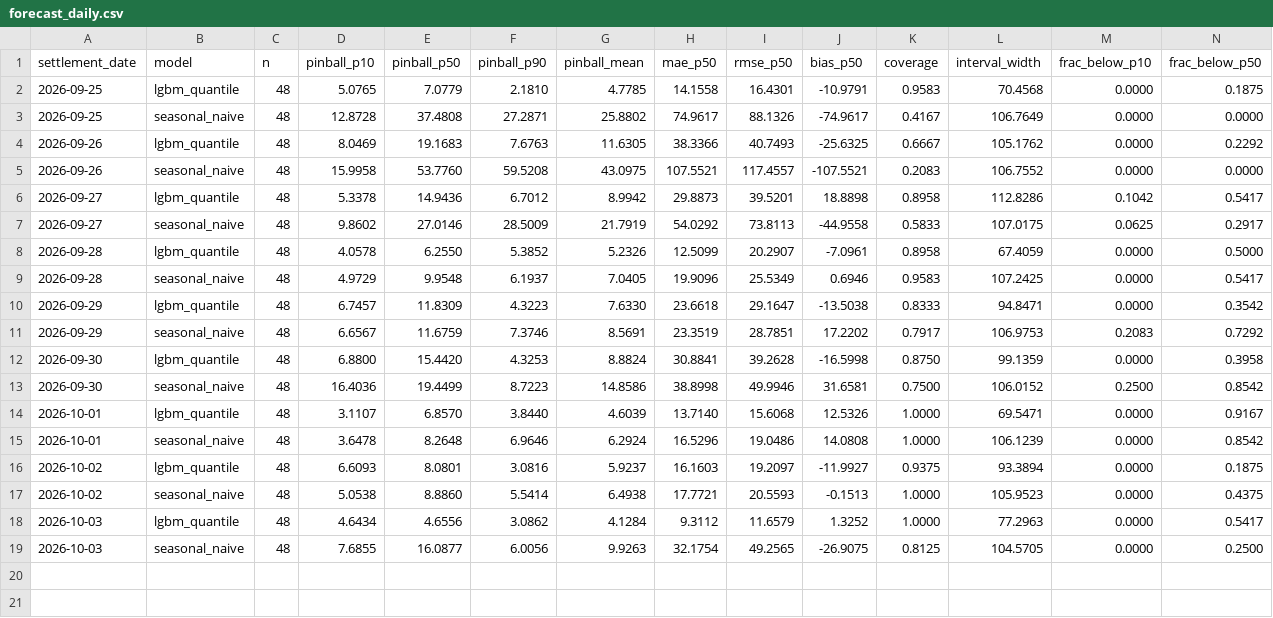
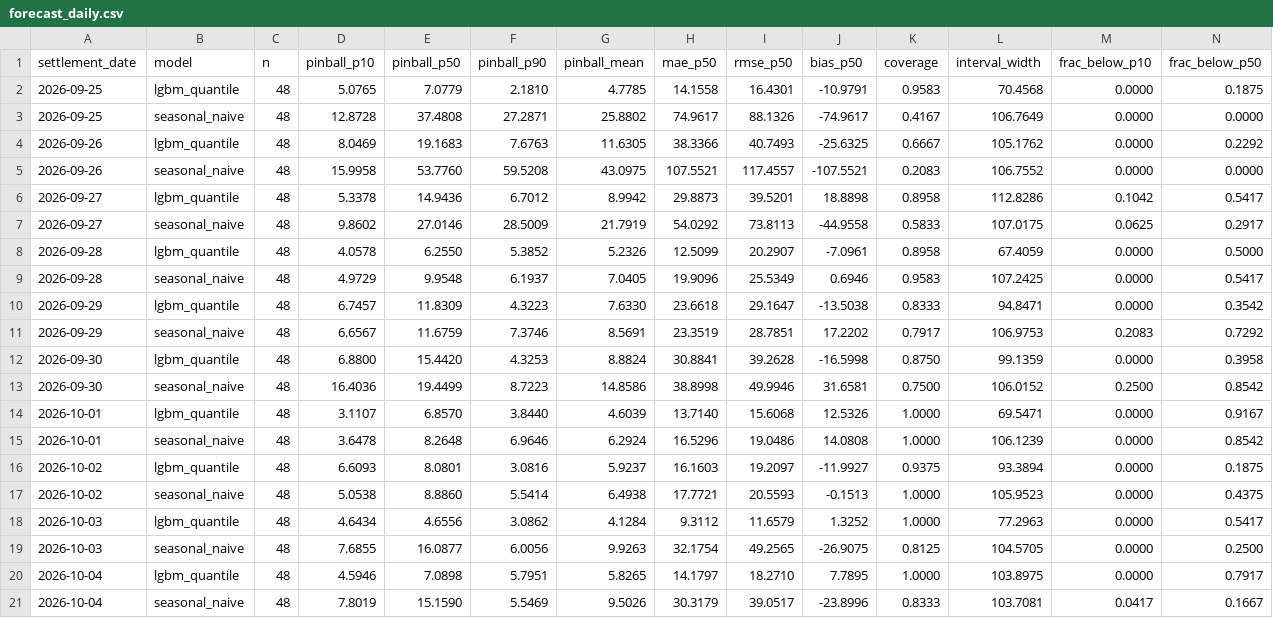
Before and after one commit to ssabeeth/electricity, a CSV file: scores/forecast_daily.csv, drawn as a sheet; only a part is shown; rows hold the shown columns only; the diff names each change by its address in the sheet, - before the commit and + after, or states it on an @@ line.

```diff
--- a/scores/forecast_daily.csv
+++ b/scores/forecast_daily.csv
+row 20: 2026-10-04 | lgbm_quantile | 48 | 4.5946 | 7.0898 | 5.7951 | 5.8265 | 14.1797 | 18.2710 | 7.7895 | 1.0000 | 103.8975 | 0.0000 | 0.7917
+row 21: 2026-10-04 | seasonal_naive | 48 | 7.8019 | 15.1590 | 5.5469 | 9.5026 | 30.3179 | 39.0517 | -23.8996 | 0.8333 | 103.7081 | 0.0417 | 0.1667
```
Also changed, not shown: scores/battery_daily.csv, 3 other files.
